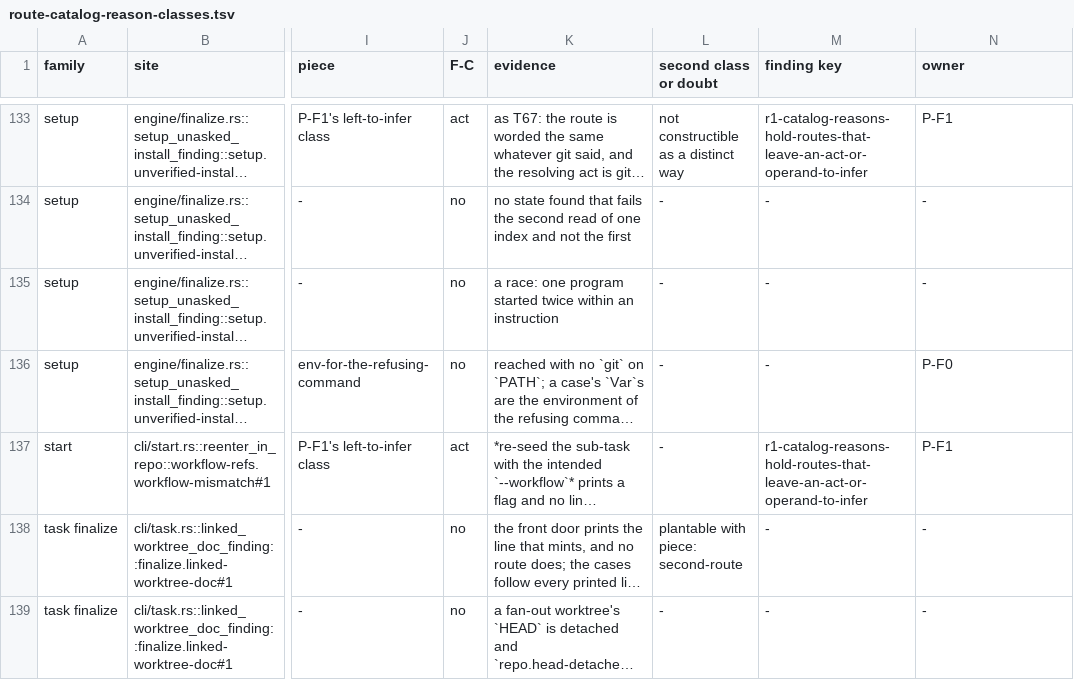
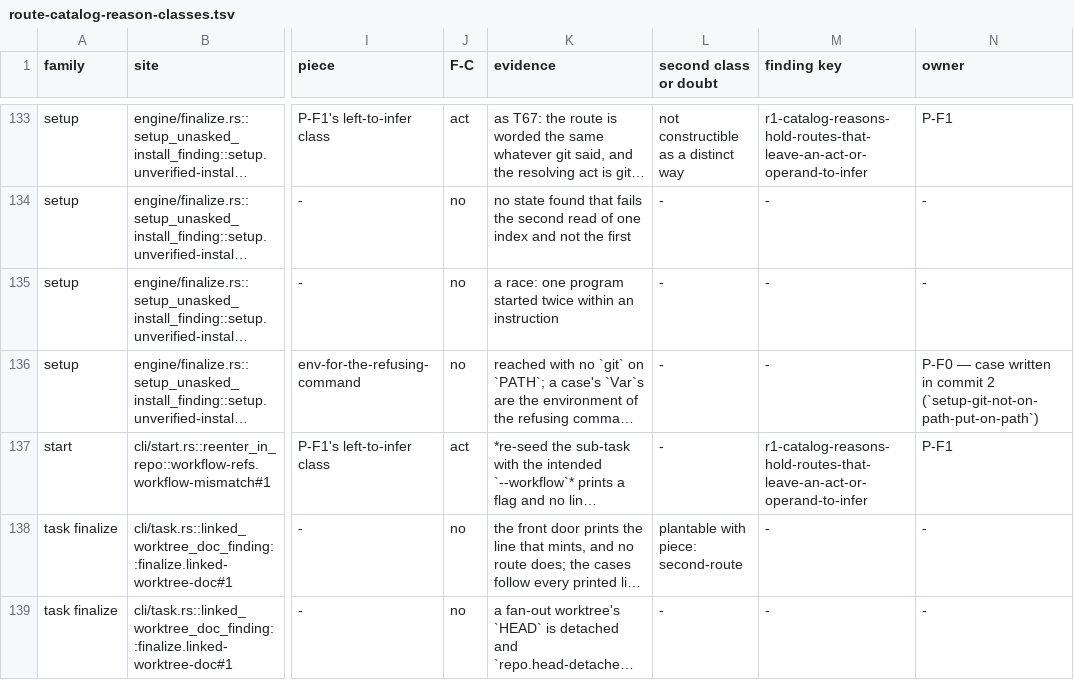
Before and after one commit to gherrink/jigc, a TSV file: completions/artifacts/M55/stabilization-build/reshape/route-catalog-reason-classes.tsv, drawn as a sheet; only a part is shown, gaps mark what is left out; long unchanged cells end in …; the diff covers the shown part only; the diff names each change by its address in the sheet, - before the commit and + after, or states it on an @@ line.

```diff
--- a/completions/artifacts/M55/stabilization-build/reshape/route-catalog-reason-classes.tsv
+++ b/completions/artifacts/M55/stabilization-build/reshape/route-catalog-reason-classes.tsv
-N136 (owner): P-F0
+N136 (owner): P-F0 — case written in commit 2 (`setup-git-not-on-path-put-on-path`)
```
Also changed, not shown: 10 edited cells elsewhere in this file, 12 other files.
